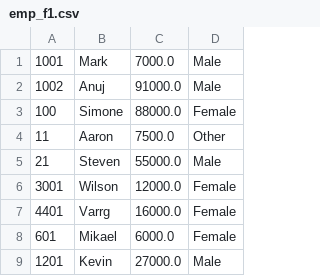
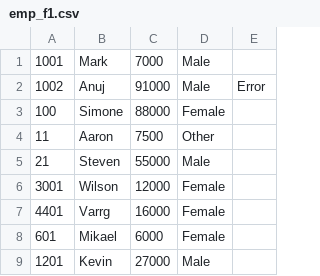
Before and after one commit to anz000/javaBrushUps, a CSV file: src/anuz/threads/io/raw/emp_f1.csv, drawn as a sheet; removed rows and columns are numbered as before the commit, all else as after; the diff names each change by its address in the sheet, - before the commit and + after, or states it on an @@ line.

Commit message:
Threads. Updates: Writing employee & error files to independent files.

```diff
--- a/src/anuz/threads/io/raw/emp_f1.csv
+++ b/src/anuz/threads/io/raw/emp_f1.csv
-column C, rows 1-9: 7000.0 | 91000.0 | 88000.0 | 7500.0 | 55000.0 | 12000.0 | 16000.0 | 6000.0 | 27000.0
+column C, rows 1-9: 7000 | 91000 | 88000 | 7500 | 55000 | 12000 | 16000 | 6000 | 27000
+column E, row 2: Error
```
Also changed, not shown: 4 other files.
